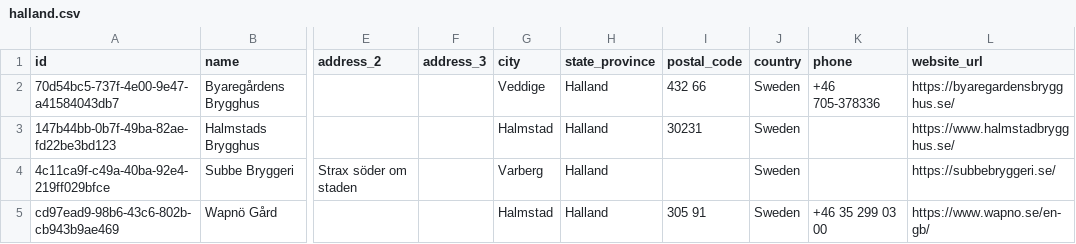
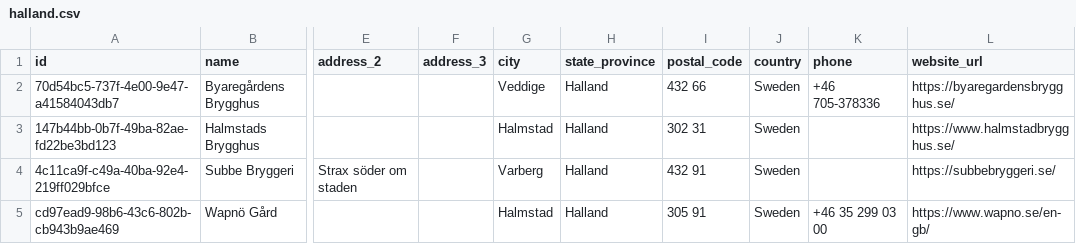
Before and after one commit to openbrewerydb/openbrewerydb, a CSV file: data/sweden/halland.csv, drawn as a sheet; only a part is shown, gaps mark what is left out; the diff names each change by its address in the sheet, - before the commit and + after, or states it on an @@ line.

Commit message:
Add missing postal code

```diff
--- a/data/sweden/halland.csv
+++ b/data/sweden/halland.csv
-I3 (postal_code): 30231
+I3 (postal_code): 302 31
-I4 (postal_code): (empty)
+I4 (postal_code): 432 91
```
